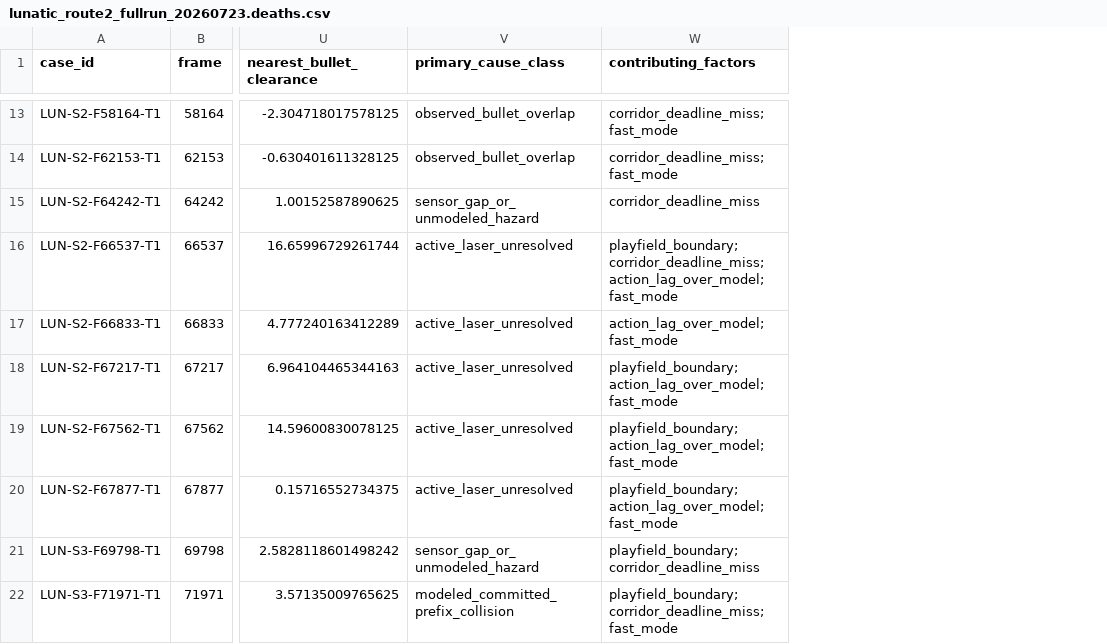
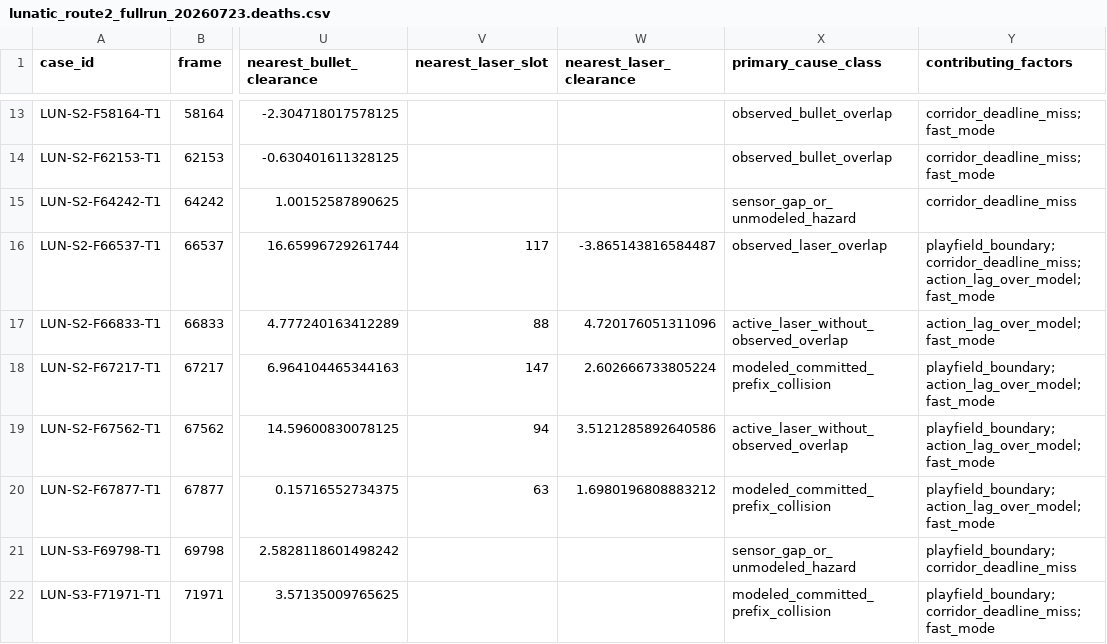
Before and after one commit to N0zoM1z0/touhou-solver, a CSV file: artifacts/runtime_reports/lunatic_route2_fullrun_20260723.deaths.csv, drawn as a sheet; only a part is shown, gaps mark what is left out; addresses are those after the commit; the diff covers the shown part only; the diff names each change by its address in the sheet, - before the commit and + after, or states it on an @@ line.

```diff
--- a/artifacts/runtime_reports/lunatic_route2_fullrun_20260723.deaths.csv
+++ b/artifacts/runtime_reports/lunatic_route2_fullrun_20260723.deaths.csv
+column V (nearest_laser_slot), rows 16-20: 117 | 88 | 147 | 94 | 63
+column W (nearest_laser_clearance), rows 16-20: -3.865143816584487 | 4.720176051311096 | 2.602666733805224 | 3.5121285892640586 | 1.6980196808883212
-X16 (primary_cause_class): active_laser_unresolved
+X16 (primary_cause_class): observed_laser_overlap
-X17 (primary_cause_class): active_laser_unresolved
+X17 (primary_cause_class): active_laser_without_observed_overlap
-X18 (primary_cause_class): active_laser_unresolved
+X18 (primary_cause_class): modeled_committed_prefix_collision
-X19 (primary_cause_class): active_laser_unresolved
+X19 (primary_cause_class): active_laser_without_observed_overlap
-X20 (primary_cause_class): active_laser_unresolved
+X20 (primary_cause_class): modeled_committed_prefix_collision
```
Also changed, not shown: 13 edited cells elsewhere in this file, 16 other files.
